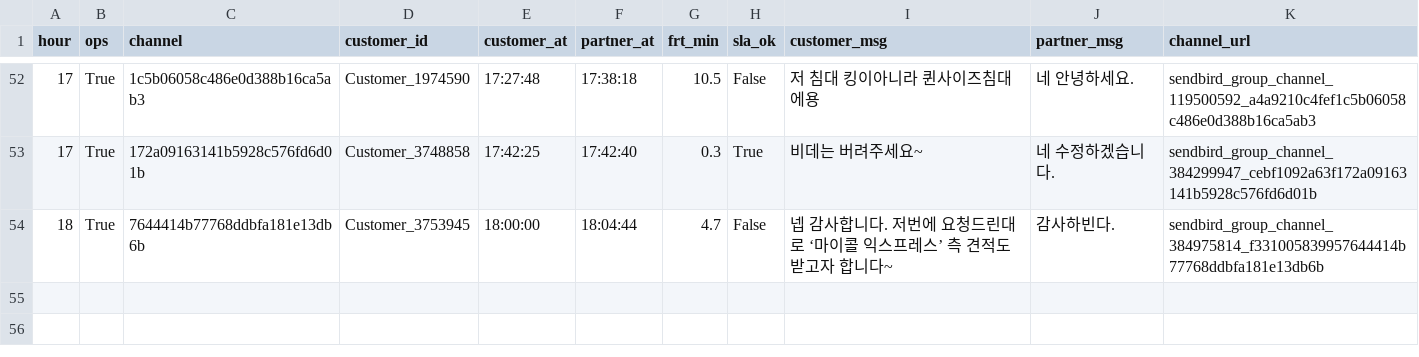
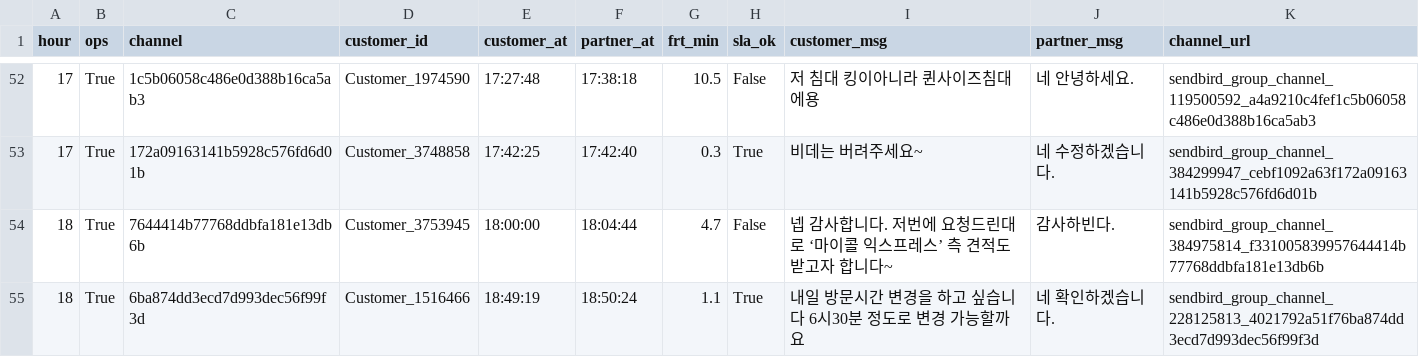
Before and after one commit to miso-cx/moving-by-miso-cx-frt-dashboard, a CSV file: daily/raw/FRT_OPS_RAW_20260801.csv, drawn as a sheet; only a part is shown, gaps mark what is left out; the diff names each change by its address in the sheet, - before the commit and + after, or states it on an @@ line.

```diff
--- a/daily/raw/FRT_OPS_RAW_20260801.csv
+++ b/daily/raw/FRT_OPS_RAW_20260801.csv
+row 55: 18 | True | 6ba874dd3ecd7d993dec56f99f3d | Customer_1516466 | 18:49:19 | 18:50:24 | 1.1 | True | 내일 방문시간 변경을 하고 싶습니다 6시30분 정도로 변경 가능할까요 | 네 확인하겠습니다. | sendbird_group_channel_228125813_4021792a51f76ba874dd3ecd7d993dec56f99f3d
```
Also changed, not shown: daily/raw/FRT_RAW_20260801.csv, 1 other file.
